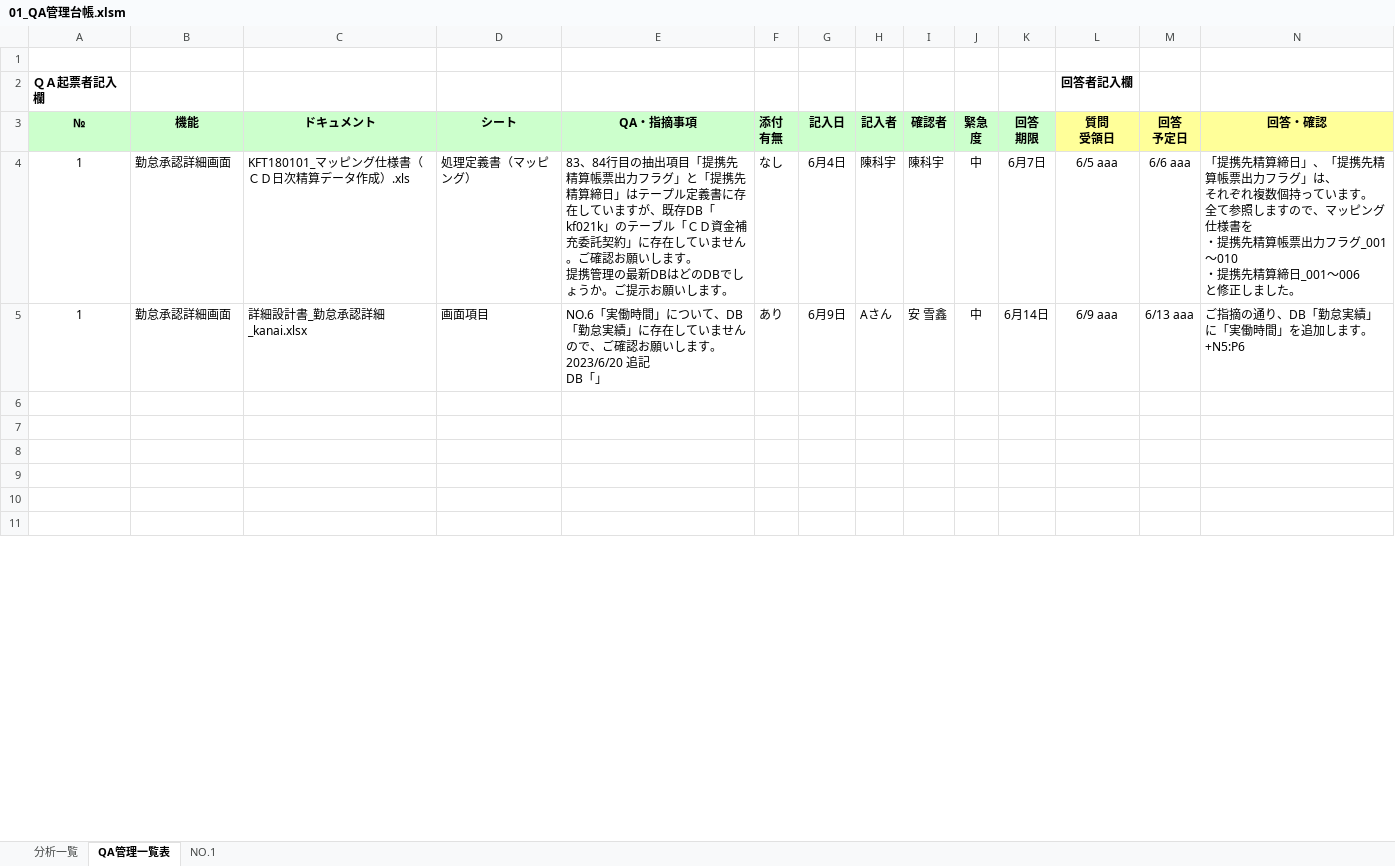
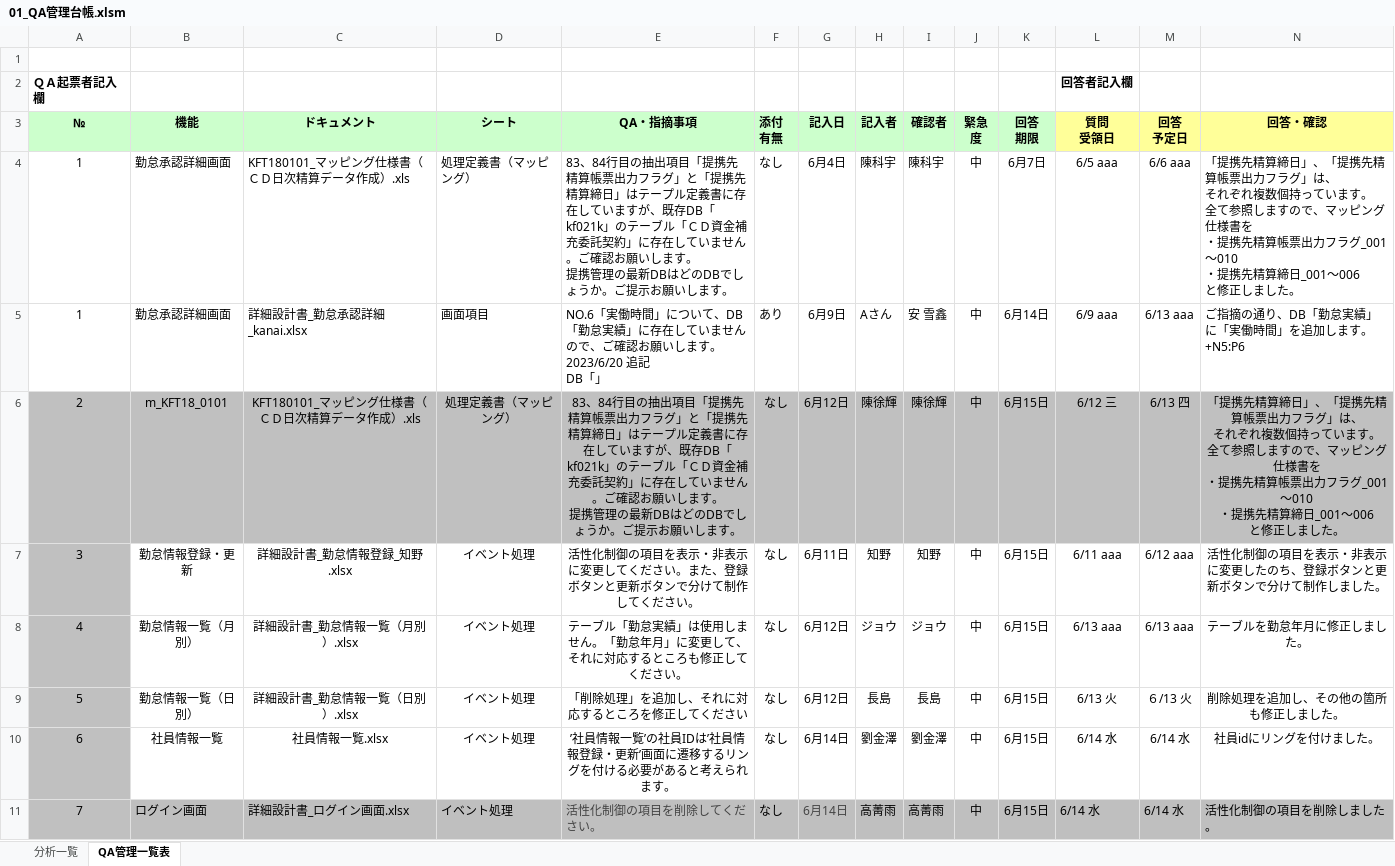
Before and after one commit to nts-ed/2023-06, an Excel workbook: 99_参考資料/01_QA管理台帳.xlsm, sheet QA管理一覧表, drawn as a sheet; only a part is shown; values as stored, in another font and other column widths than the file's, no borders; conditional formats not drawn; rows hold the shown columns only; ↵ is a line break in a cell; the diff covers the shown part only; the diff names each change by its address in the sheet, - before the commit and + after, or states it on an @@ line.

```diff
--- a/99_参考資料/01_QA管理台帳.xlsm (sheet QA管理一覧表)
+++ b/99_参考資料/01_QA管理台帳.xlsm (sheet QA管理一覧表)
-sheet tab: NO.1
-row 6: (empty)
+row 6: 2 | m_KFT18_0101 | KFT180101_マッピング仕様書（ＣＤ日次精算データ作成）.xls | 処理定義書（マッピング） | 83、84行目の抽出項目「提携先精算帳票出力フラグ」と「提携先精算締日」はテープル定義書に存在していますが、既存DB「kf021k」のテーブル「ＣＤ資金補充委託契約」に存在していません。ご確認お願いします。 ↵ 提携管理の最新DBはどのDBでしょうか。ご提示お願いします。 | なし | 6月12日 | 陳徐輝 | 陳徐輝 | 中 | 6月15日 | 6/12 三 | 6/13 四 | 「提携先精算締日」、「提携先精算帳票出力フラグ」は、 ↵ それぞれ複数個持っています。 ↵ 全て参照しますので、マッピング仕様書を ↵ ・提携先精算帳票出力フラグ_001～010 ↵ ・提携先精算締日_001～006 ↵ と修正しました。
-A6:N6 fill: none
+A6:N6 fill: #C0C0C0
-row 7: (empty)
+row 7: 3 | 勤怠情報登録・更新 | 詳細設計書_勤怠情報登録_知野.xlsx | イベント処理 | 活性化制御の項目を表示・非表示に変更してください。また、登録ボタンと更新ボタンで分けて制作してください。 | なし | 6月11日 | 知野 | 知野 | 中 | 6月15日 | 6/11 aaa | 6/12 aaa | 活性化制御の項目を表示・非表示に変更したのち、登録ボタンと更新ボタンで分けて制作しました。
-A7:A11 fill: none
+A7:A11 fill: #C0C0C0
-row 8: (empty)
+row 8: 4 | 勤怠情報一覧（月別） | 詳細設計書_勤怠情報一覧（月別）.xlsx | イベント処理 | テーブル「勤怠実績」は使用しません。「勤怠年月」に変更して、それに対応するところも修正してください。 | なし | 6月12日 | ジョウ | ジョウ | 中 | 6月15日 | 6/13 aaa | 6/13 aaa | テーブルを勤怠年月に修正しました。
-row 9: (empty)
+row 9: 5 | 勤怠情報一覧（日別） | 詳細設計書_勤怠情報一覧（日別）.xlsx | イベント処理 | 「削除処理」を追加し、それに対応するところを修正してください | なし | 6月12日 | 長島 | 長島 | 中 | 6月15日 | 6/13 火 | ６/13 火 | 削除処理を追加し、その他の箇所も修正しました。
-row 10: (empty)
+row 10: 6 | 社員情報一覧 | 社員情報一覧.xlsx | イベント処理 | ’社員情報一覧’の社員IDは’社員情報登録・更新’画面に遷移するリングを付ける必要があると考えられます。 | なし | 6月14日 | 劉金澤 | 劉金澤 | 中 | 6月15日 | 6/14 水 | 6/14 水 | 社員idにリングを付けました。
-row 11: (empty)
+row 11: 7 | ログイン画面 | 詳細設計書_ログイン画面.xlsx | イベント処理 | 活性化制御の項目を削除してください。 | なし | 6月14日 | 高菁雨 | 高菁雨 | 中 | 6月15日 | 6/14 水 | 6/14 水 | 活性化制御の項目を削除しました。
-B11:N11 fill: none
+B11:N11 fill: #BFBFBF
```
Also changed, not shown: 8 added rows, 4 removed rows, 91 edited cells and cell formats elsewhere in this sheet, sheet 分析一覧, charts or pictures, 99_参考資料/02_レビュー指摘一覧(CD～IT).xlsm.
